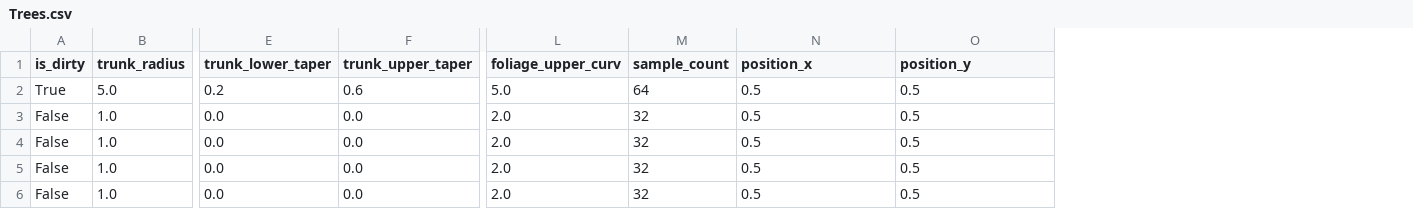
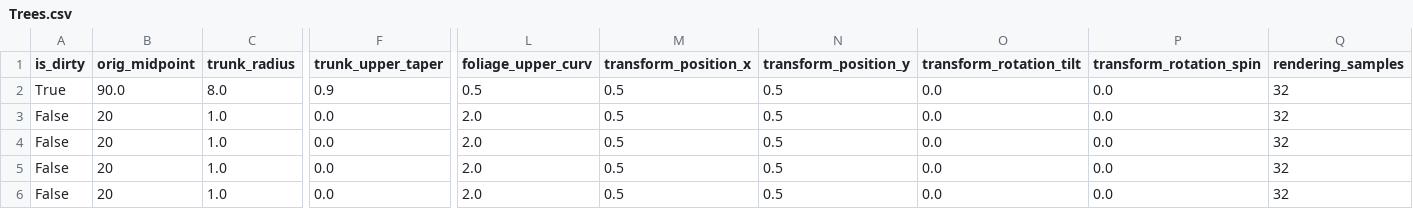
Before and after one commit to MaddHatt-PM/golf-course-data-processors, a CSV file: SavedAreas/DemoCourse/Trees.csv, drawn as a sheet; only a part is shown, gaps mark what is left out; removed rows and columns are numbered as before the commit, all else as after; the diff names each change by its address in the sheet, - before the commit and + after, or states it on an @@ line.

Commit message:
Tree UI improvements and start of midpoint lerping

```diff
--- a/SavedAreas/DemoCourse/Trees.csv
+++ b/SavedAreas/DemoCourse/Trees.csv
+column B (orig_midpoint), rows 2-6: 90.0 | 20 | 20 | 20 | 20
-column E (trunk_lower_taper), rows 2-6: 0.2 | 0.0 | 0.0 | 0.0 | 0.0
-column M (sample_count), rows 2-6: 64 | 32 | 32 | 32 | 32
+column O (transform_rotation_tilt), rows 2-6: all 0.0
+column P (transform_rotation_spin), rows 2-6: all 0.0
+column Q (rendering_samples), rows 2-6: all 32
-M1: position_x
+M1: transform_position_x
-N1: position_y
+N1: transform_position_y
-C2 (trunk_radius): 5.0
+C2 (trunk_radius): 8.0
-F2 (trunk_upper_taper): 0.6
+F2 (trunk_upper_taper): 0.9
-L2 (foliage_upper_curv): 5.0
+L2 (foliage_upper_curv): 0.5
```
Also changed, not shown: 3 other files.
